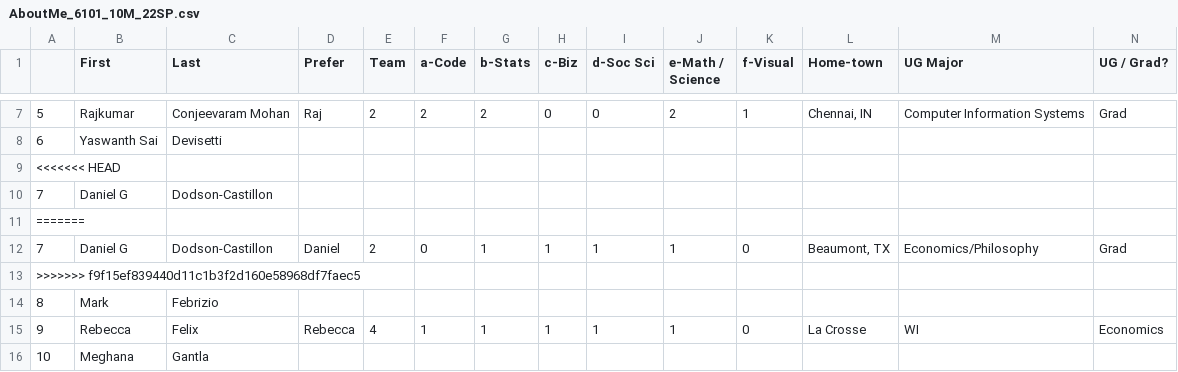
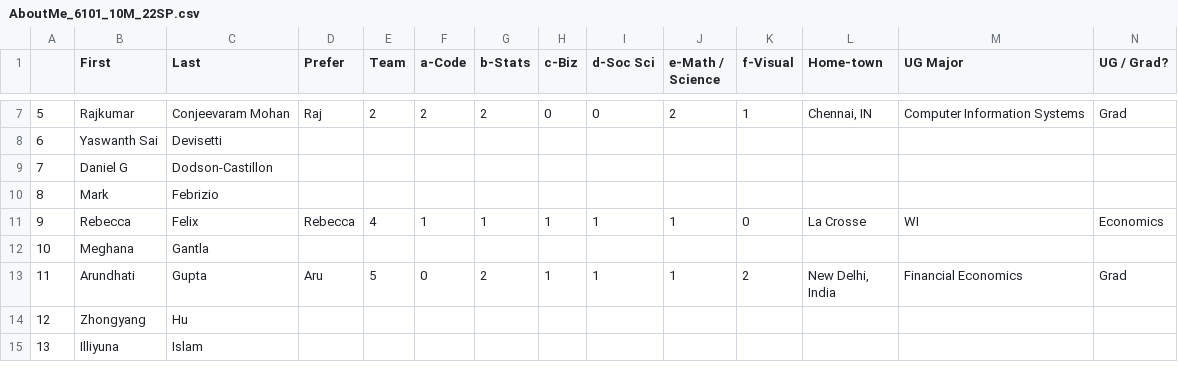
Before and after one commit to rajkumarcm/Data-Science, a CSV file: Mod1/Week01_Intro/AboutMe_6101_10M_22SP.csv, drawn as a sheet; only a part is shown, gaps mark what is left out; the shorter side is filled out with more unchanged rows; rows hold the shown columns only; the diff names each change by its address in the sheet, - before the commit and + after, or states it on an @@ line.

Commit message:
Revert "Update AboutMe_6101_10M_22SP.csv"
This reverts commit cf61249f87864aed426bf7b89e88c33b37f21861, reversing
changes made to ceb692532ef02e6e2d469d57ab83a9402906a910.

```diff
--- a/Mod1/Week01_Intro/AboutMe_6101_10M_22SP.csv
+++ b/Mod1/Week01_Intro/AboutMe_6101_10M_22SP.csv
-row 9: <<<<<<< HEAD
-row 11: =======
-row 12: 7 | Daniel G | Dodson-Castillon | Daniel | 2 | 0 | 1 | 1 | 1 | 1 | 0 | Beaumont, TX | Economics/Philosophy | Grad
-row 13: >>>>>>> f9f15ef839440d11c1b3f2d160e58968df7faec5
```
